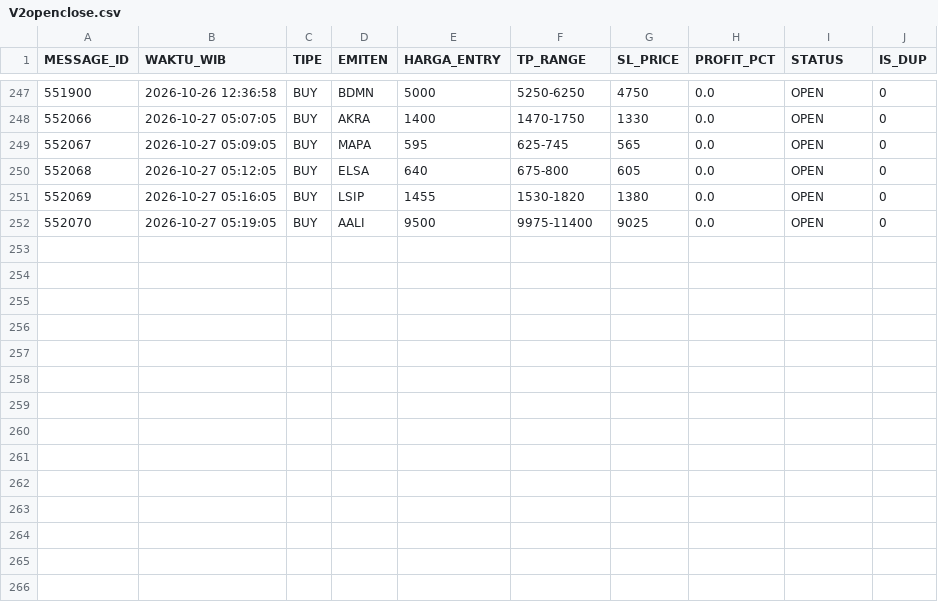
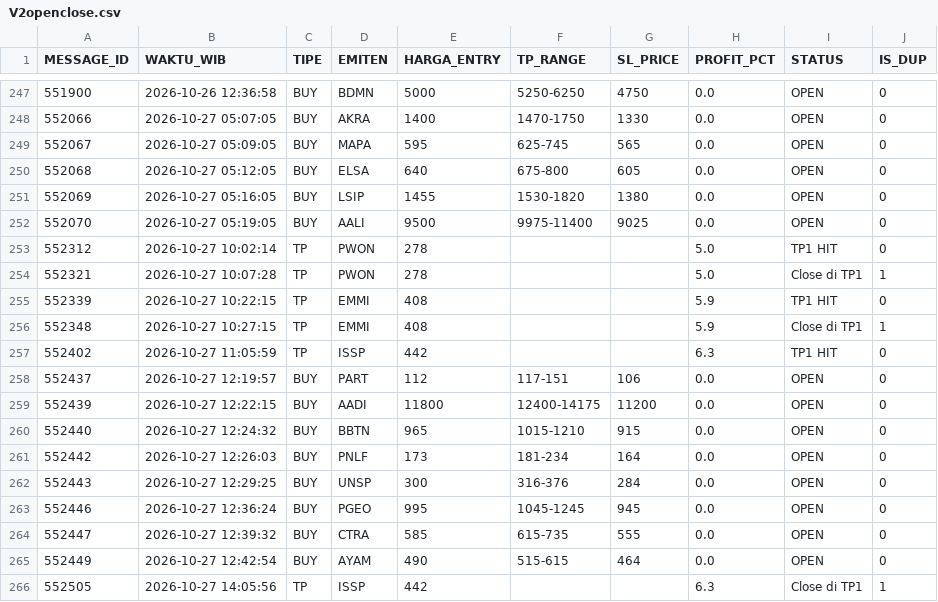
Before and after one commit to illusixTri/dashboard-rla, a CSV file: V2openclose.csv, drawn as a sheet; only a part is shown, gaps mark what is left out; the diff names each change by its address in the sheet, - before the commit and + after, or states it on an @@ line.

```diff
--- a/V2openclose.csv
+++ b/V2openclose.csv
+row 253: 552312 | 2026-10-27 10:02:14 | TP | PWON | 278 |  |  | 5.0 | TP1 HIT | 0
+row 254: 552321 | 2026-10-27 10:07:28 | TP | PWON | 278 |  |  | 5.0 | Close di TP1 | 1
+row 255: 552339 | 2026-10-27 10:22:15 | TP | EMMI | 408 |  |  | 5.9 | TP1 HIT | 0
+row 256: 552348 | 2026-10-27 10:27:15 | TP | EMMI | 408 |  |  | 5.9 | Close di TP1 | 1
+row 257: 552402 | 2026-10-27 11:05:59 | TP | ISSP | 442 |  |  | 6.3 | TP1 HIT | 0
+row 258: 552437 | 2026-10-27 12:19:57 | BUY | PART | 112 | 117-151 | 106 | 0.0 | OPEN | 0
+row 259: 552439 | 2026-10-27 12:22:15 | BUY | AADI | 11800 | 12400-14175 | 11200 | 0.0 | OPEN | 0
+row 260: 552440 | 2026-10-27 12:24:32 | BUY | BBTN | 965 | 1015-1210 | 915 | 0.0 | OPEN | 0
+row 261: 552442 | 2026-10-27 12:26:03 | BUY | PNLF | 173 | 181-234 | 164 | 0.0 | OPEN | 0
+row 262: 552443 | 2026-10-27 12:29:25 | BUY | UNSP | 300 | 316-376 | 284 | 0.0 | OPEN | 0
+row 263: 552446 | 2026-10-27 12:36:24 | BUY | PGEO | 995 | 1045-1245 | 945 | 0.0 | OPEN | 0
+row 264: 552447 | 2026-10-27 12:39:32 | BUY | CTRA | 585 | 615-735 | 555 | 0.0 | OPEN | 0
+row 265: 552449 | 2026-10-27 12:42:54 | BUY | AYAM | 490 | 515-615 | 464 | 0.0 | OPEN | 0
+row 266: 552505 | 2026-10-27 14:05:56 | TP | ISSP | 442 |  |  | 6.3 | Close di TP1 | 1
```
Also changed, not shown: portofolio_web.csv.
